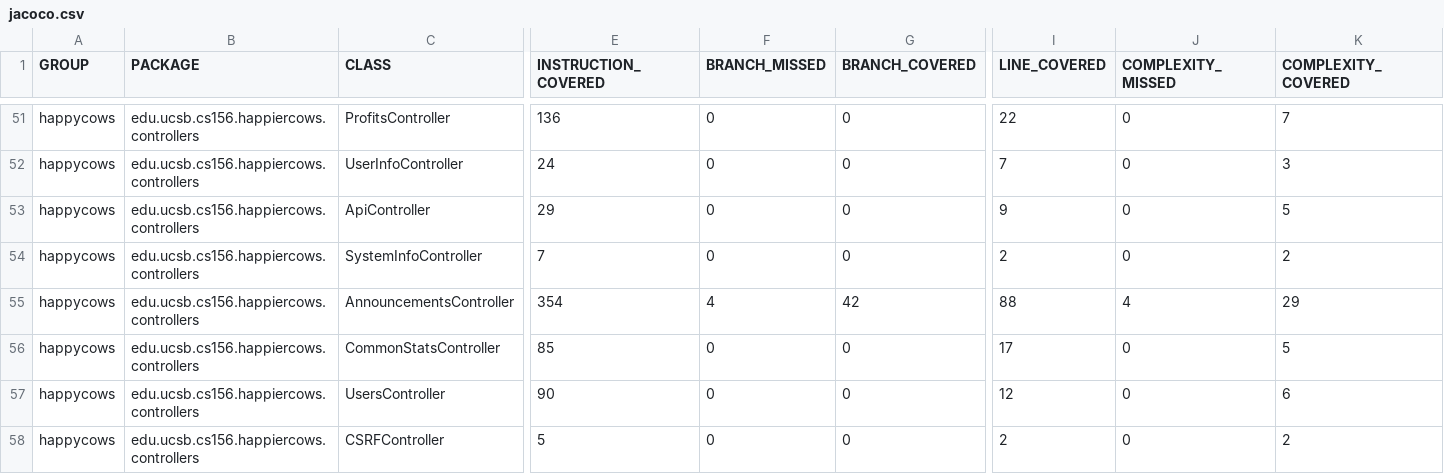
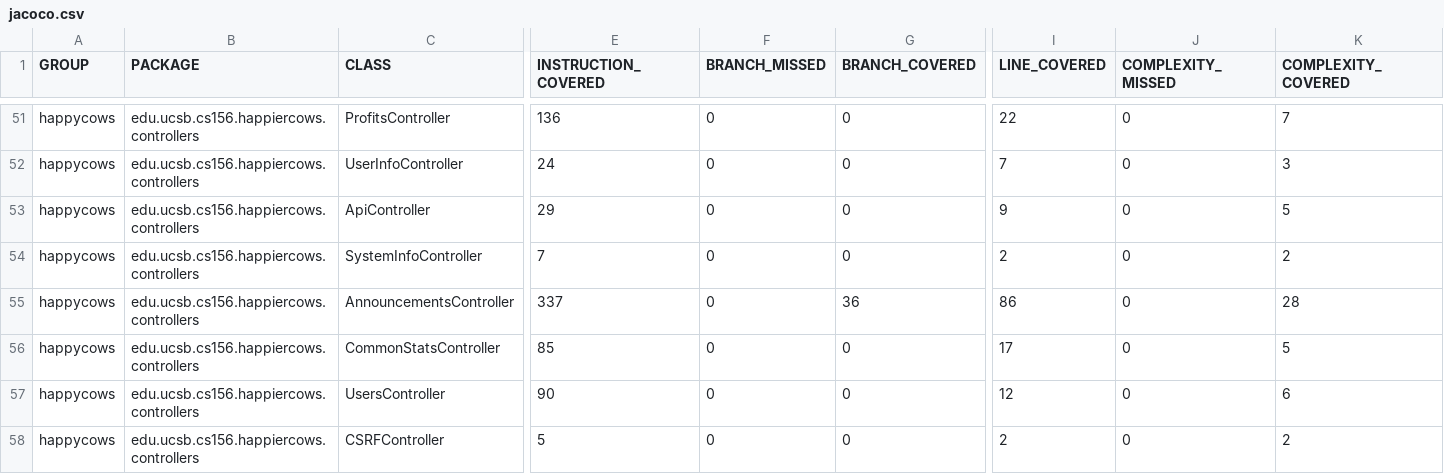
Before and after one commit to ucsb-cs156-f24/proj-happycows-f24-12, a CSV file: prs/38/jacoco/jacoco.csv, drawn as a sheet; only a part is shown, gaps mark what is left out; the diff names each change by its address in the sheet, - before the commit and + after, or states it on an @@ line.

```diff
--- a/prs/38/jacoco/jacoco.csv
+++ b/prs/38/jacoco/jacoco.csv
-E55 (INSTRUCTION_COVERED): 354
+E55 (INSTRUCTION_COVERED): 337
-F55 (BRANCH_MISSED): 4
+F55 (BRANCH_MISSED): 0
-G55 (BRANCH_COVERED): 42
+G55 (BRANCH_COVERED): 36
-I55 (LINE_COVERED): 88
+I55 (LINE_COVERED): 86
-J55 (COMPLEXITY_MISSED): 4
+J55 (COMPLEXITY_MISSED): 0
-K55 (COMPLEXITY_COVERED): 29
+K55 (COMPLEXITY_COVERED): 28
```
Also changed, not shown: 7 other files.
